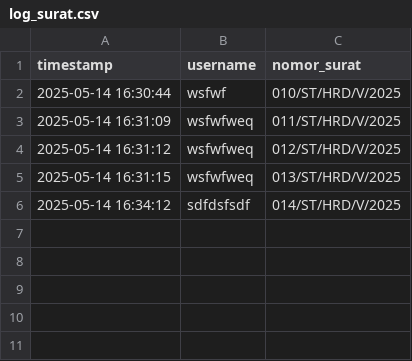
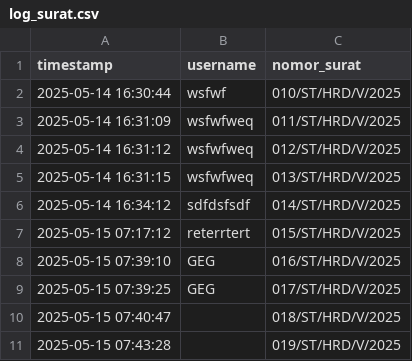
Before and after one commit to puguhfikri/project_otomatisasi_ST_v2, a CSV file: log_surat.csv, drawn as a sheet.

```diff
--- a/log_surat.csv
+++ b/log_surat.csv
@@ -6 +6,6 @@ timestamp,username,nomor_surat
 2025-05-14 16:34:12,sdfdsfsdf,014/ST/HRD/V/2025
+2025-05-15 07:17:12,reterrtert,015/ST/HRD/V/2025
+2025-05-15 07:39:10,GEG,016/ST/HRD/V/2025
+2025-05-15 07:39:25,GEG,017/ST/HRD/V/2025
+2025-05-15 07:40:47,,018/ST/HRD/V/2025
+2025-05-15 07:43:28,,019/ST/HRD/V/2025
```
Also changed, not shown: 3 other files.
